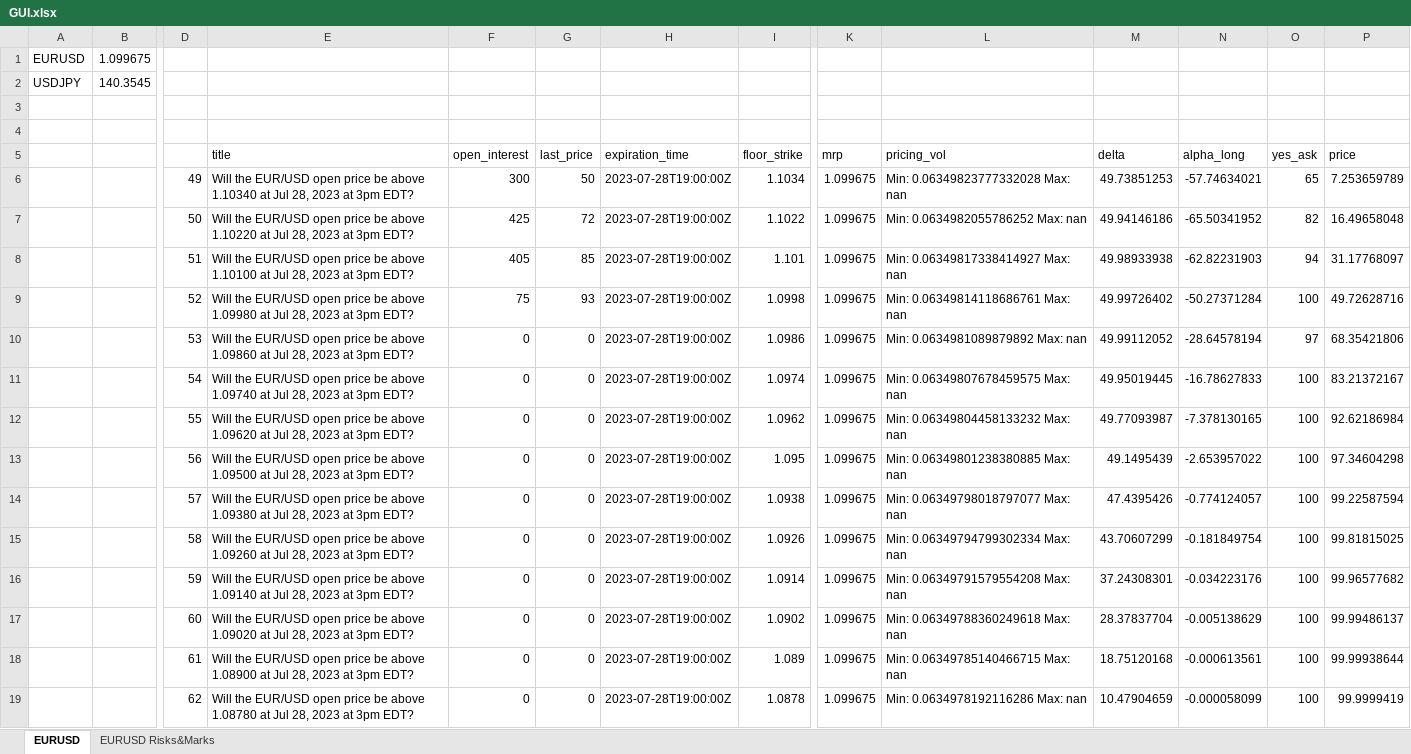
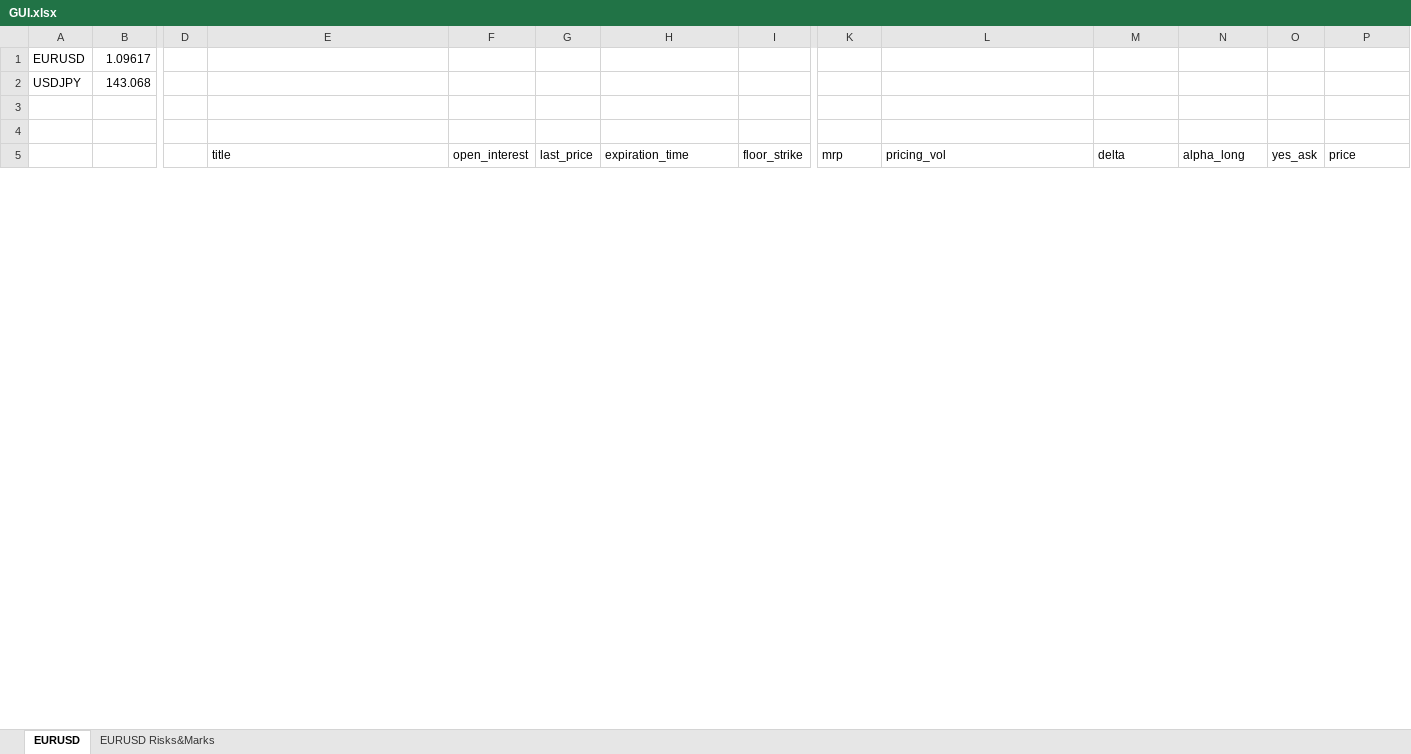
Before and after one commit to goldensnacks/bolt-hub, an Excel workbook: GUI.xlsx, sheet EURUSD, drawn as a sheet; only a part is shown, gaps mark what is left out; values as stored, in another font and other column widths than the file's, no borders; removed rows and columns are numbered as before the commit, all else as after; rows hold the shown columns only; the diff covers the shown part only; the diff names each change by its address in the sheet, - before the commit and + after, or states it on an @@ line.

```diff
--- a/GUI.xlsx (sheet EURUSD)
+++ b/GUI.xlsx (sheet EURUSD)
-B1: 1.099675
+B1: 1.09617
-B2: 140.3545
+B2: 143.068
-row 6:  |  | 49 | Will the EUR/USD open price be above 1.10340 at Jul 28, 2023 at 3pm EDT? | 300 | 50 | 2023-07-28T19:00:00Z | 1.1034 | 1.099675 | Min: 0.06349823777332028 Max: nan | 49.73851253 | -57.74634021 | 65 | 7.253659789
-row 7:  |  | 50 | Will the EUR/USD open price be above 1.10220 at Jul 28, 2023 at 3pm EDT? | 425 | 72 | 2023-07-28T19:00:00Z | 1.1022 | 1.099675 | Min: 0.0634982055786252 Max: nan | 49.94146186 | -65.50341952 | 82 | 16.49658048
-row 8:  |  | 51 | Will the EUR/USD open price be above 1.10100 at Jul 28, 2023 at 3pm EDT? | 405 | 85 | 2023-07-28T19:00:00Z | 1.101 | 1.099675 | Min: 0.06349817338414927 Max: nan | 49.98933938 | -62.82231903 | 94 | 31.17768097
-row 9:  |  | 52 | Will the EUR/USD open price be above 1.09980 at Jul 28, 2023 at 3pm EDT? | 75 | 93 | 2023-07-28T19:00:00Z | 1.0998 | 1.099675 | Min: 0.06349814118686761 Max: nan | 49.99726402 | -50.27371284 | 100 | 49.72628716
-row 10:  |  | 53 | Will the EUR/USD open price be above 1.09860 at Jul 28, 2023 at 3pm EDT? | 0 | 0 | 2023-07-28T19:00:00Z | 1.0986 | 1.099675 | Min: 0.0634981089879892 Max: nan | 49.99112052 | -28.64578194 | 97 | 68.35421806
-row 11:  |  | 54 | Will the EUR/USD open price be above 1.09740 at Jul 28, 2023 at 3pm EDT? | 0 | 0 | 2023-07-28T19:00:00Z | 1.0974 | 1.099675 | Min: 0.06349807678459575 Max: nan | 49.95019445 | -16.78627833 | 100 | 83.21372167
-row 12:  |  | 55 | Will the EUR/USD open price be above 1.09620 at Jul 28, 2023 at 3pm EDT? | 0 | 0 | 2023-07-28T19:00:00Z | 1.0962 | 1.099675 | Min: 0.06349804458133232 Max: nan | 49.77093987 | -7.378130165 | 100 | 92.62186984
-row 13:  |  | 56 | Will the EUR/USD open price be above 1.09500 at Jul 28, 2023 at 3pm EDT? | 0 | 0 | 2023-07-28T19:00:00Z | 1.095 | 1.099675 | Min: 0.06349801238380885 Max: nan | 49.1495439 | -2.653957022 | 100 | 97.34604298
-row 14:  |  | 57 | Will the EUR/USD open price be above 1.09380 at Jul 28, 2023 at 3pm EDT? | 0 | 0 | 2023-07-28T19:00:00Z | 1.0938 | 1.099675 | Min: 0.06349798018797077 Max: nan | 47.4395426 | -0.774124057 | 100 | 99.22587594
-row 15:  |  | 58 | Will the EUR/USD open price be above 1.09260 at Jul 28, 2023 at 3pm EDT? | 0 | 0 | 2023-07-28T19:00:00Z | 1.0926 | 1.099675 | Min: 0.06349794799302334 Max: nan | 43.70607299 | -0.181849754 | 100 | 99.81815025
-row 16:  |  | 59 | Will the EUR/USD open price be above 1.09140 at Jul 28, 2023 at 3pm EDT? | 0 | 0 | 2023-07-28T19:00:00Z | 1.0914 | 1.099675 | Min: 0.06349791579554208 Max: nan | 37.24308301 | -0.034223176 | 100 | 99.96577682
-row 17:  |  | 60 | Will the EUR/USD open price be above 1.09020 at Jul 28, 2023 at 3pm EDT? | 0 | 0 | 2023-07-28T19:00:00Z | 1.0902 | 1.099675 | Min: 0.06349788360249618 Max: nan | 28.37837704 | -0.005138629 | 100 | 99.99486137
-row 18:  |  | 61 | Will the EUR/USD open price be above 1.08900 at Jul 28, 2023 at 3pm EDT? | 0 | 0 | 2023-07-28T19:00:00Z | 1.089 | 1.099675 | Min: 0.06349785140466715 Max: nan | 18.75120168 | -0.000613561 | 100 | 99.99938644
-row 19:  |  | 62 | Will the EUR/USD open price be above 1.08780 at Jul 28, 2023 at 3pm EDT? | 0 | 0 | 2023-07-28T19:00:00Z | 1.0878 | 1.099675 | Min: 0.0634978192116286 Max: nan | 10.47904659 | -0.000058099 | 100 | 99.9999419
```
Also changed, not shown: 22 added rows and 14 removed rows elsewhere in this sheet, sheet EURUSD Risks&Marks, charts or pictures, 3 other files.
